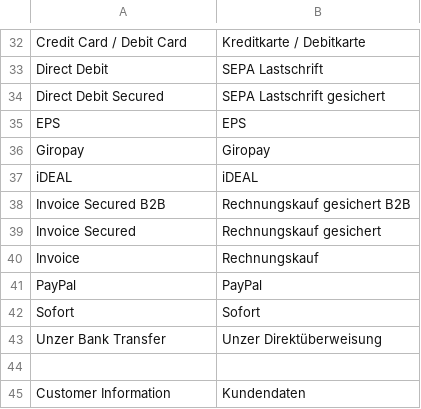
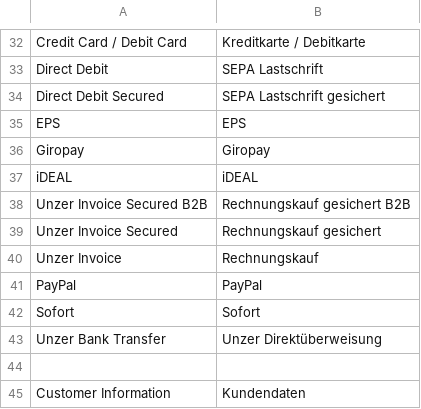
Before and after one commit to unzerdev/magento2, a CSV file: i18n/de_DE.csv, drawn as a sheet; only a part is shown, gaps mark what is left out.

Commit message:
[change] (UMCP-131): Change translation keys to avoid conflicts with shop system.

```diff
--- a/i18n/de_DE.csv
+++ b/i18n/de_DE.csv
@@ -37,5 +37,5 @@
 "iDEAL","iDEAL"
-"Invoice Secured B2B","Rechnungskauf gesichert B2B"
-"Invoice Secured","Rechnungskauf gesichert"
-"Invoice","Rechnungskauf"
+"Unzer Invoice Secured B2B","Rechnungskauf gesichert B2B"
+"Unzer Invoice Secured","Rechnungskauf gesichert"
+"Unzer Invoice","Rechnungskauf"
 "PayPal","PayPal"
```
Also changed, not shown: i18n/en_US.csv, 2 other files.
